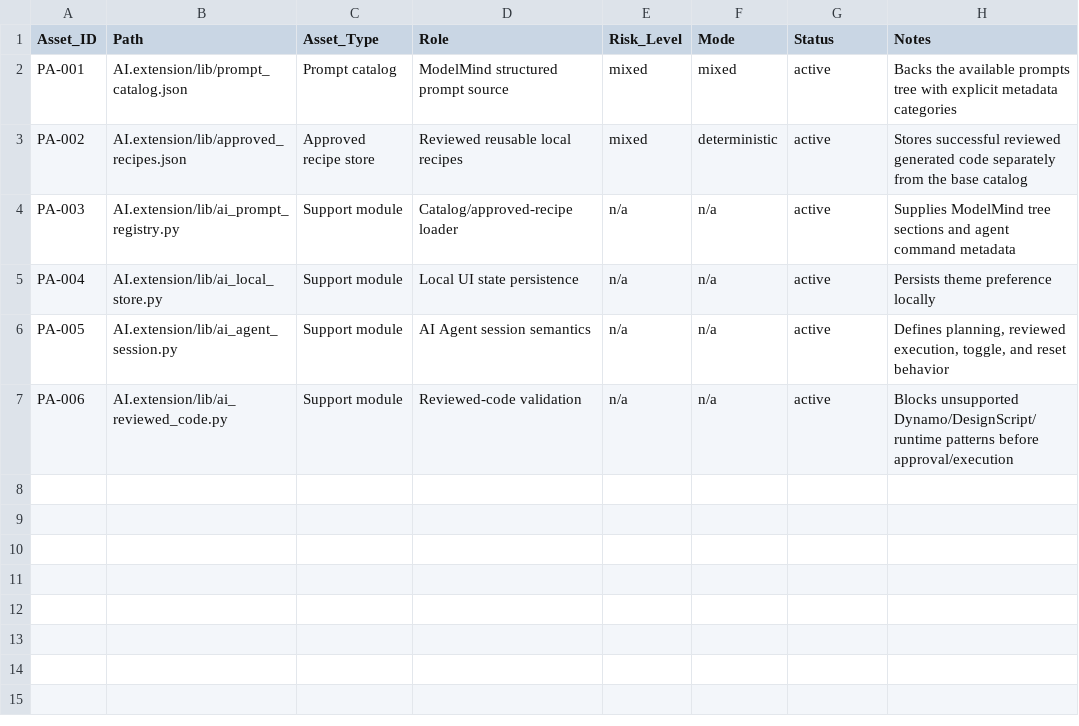
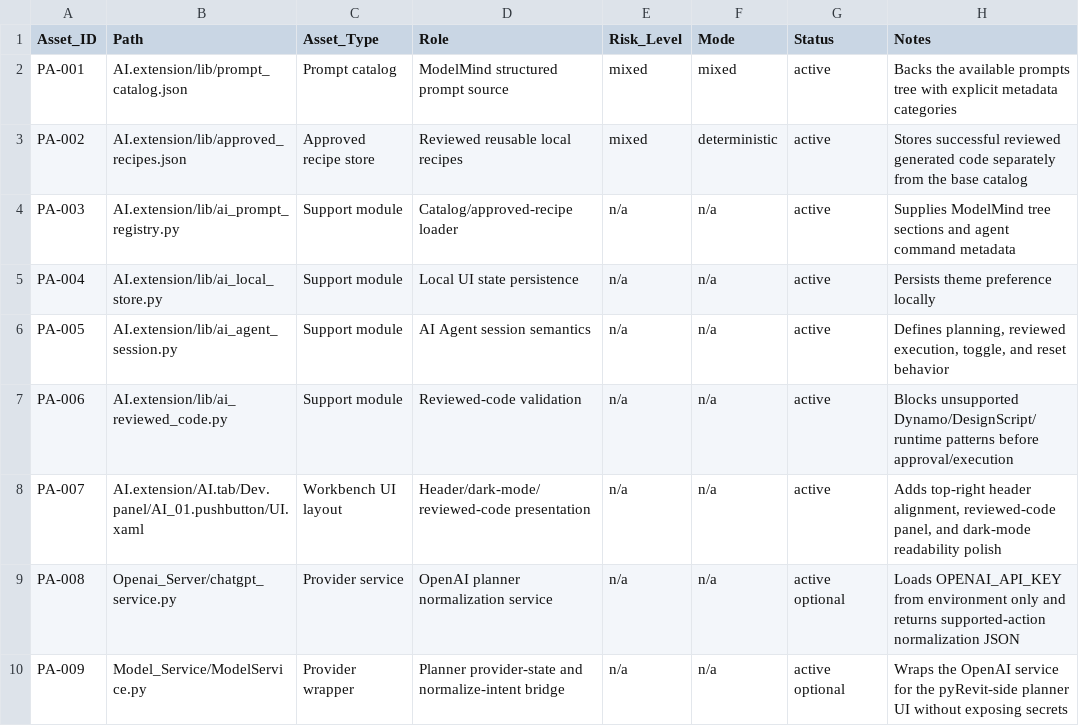
Before and after one commit to BIM3DNA/AI-Systems-Intelligent-Automation, a CSV file: WBSO/Data_Models/prompt_asset_manifest.csv, drawn as a sheet.

```diff
--- a/WBSO/Data_Models/prompt_asset_manifest.csv
+++ b/WBSO/Data_Models/prompt_asset_manifest.csv
@@ -7 +7,4 @@ PA-005,AI.extension/lib/ai_agent_session.py,Support module,AI Agent session sema
 PA-006,AI.extension/lib/ai_reviewed_code.py,Support module,Reviewed-code validation,n/a,n/a,active,"Blocks unsupported Dynamo/DesignScript/runtime patterns before approval/execution"
+PA-007,AI.extension/AI.tab/Dev.panel/AI_01.pushbutton/UI.xaml,Workbench UI layout,Header/dark-mode/reviewed-code presentation,n/a,n/a,active,"Adds top-right header alignment, reviewed-code panel, and dark-mode readability polish"
+PA-008,Openai_Server/chatgpt_service.py,Provider service,OpenAI planner normalization service,n/a,n/a,active optional,"Loads OPENAI_API_KEY from environment only and returns supported-action normalization JSON"
+PA-009,Model_Service/ModelService.py,Provider wrapper,Planner provider-state and normalize-intent bridge,n/a,n/a,active optional,"Wraps the OpenAI service for the pyRevit-side planner UI without exposing secrets"
```
Also changed, not shown: WBSO/Testing_Validation/experiment_log.csv, 17 other files.
